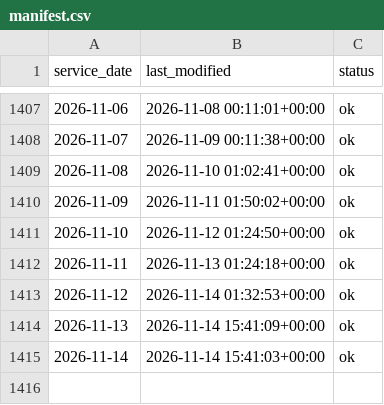
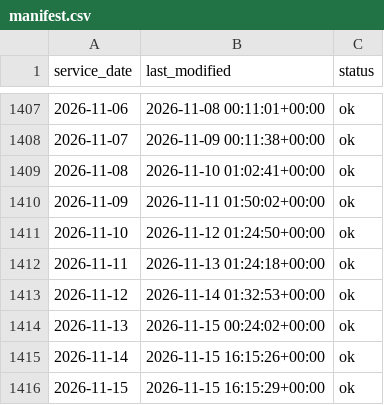
Before and after one commit to JosephZhou19/mbta-service-reliability, a CSV file: backend/data/manifest.csv, drawn as a sheet; only a part is shown, gaps mark what is left out.

```diff
--- a/backend/data/manifest.csv
+++ b/backend/data/manifest.csv
@@ -1413,3 +1413,4 @@ service_date,last_modified,status
 2026-11-12,2026-11-14 01:32:53+00:00,ok
-2026-11-13,2026-11-14 15:41:09+00:00,ok
-2026-11-14,2026-11-14 15:41:03+00:00,ok
+2026-11-13,2026-11-15 00:24:02+00:00,ok
+2026-11-14,2026-11-15 16:15:26+00:00,ok
+2026-11-15,2026-11-15 16:15:29+00:00,ok
```
Also changed, not shown: 5 other files.
